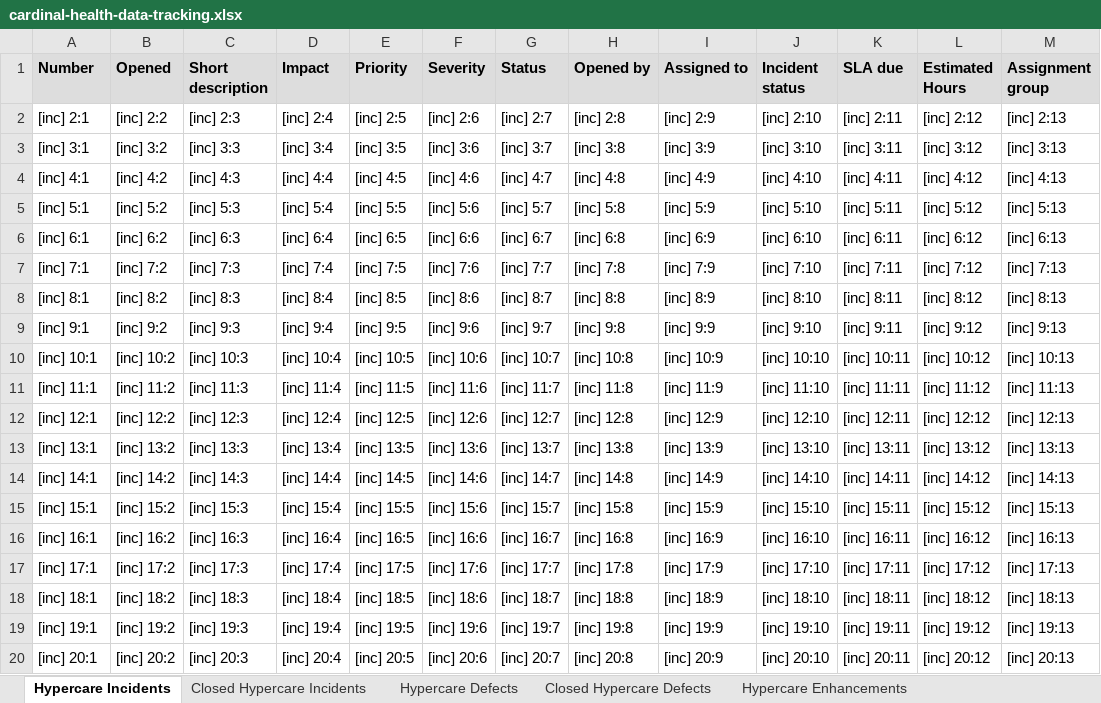
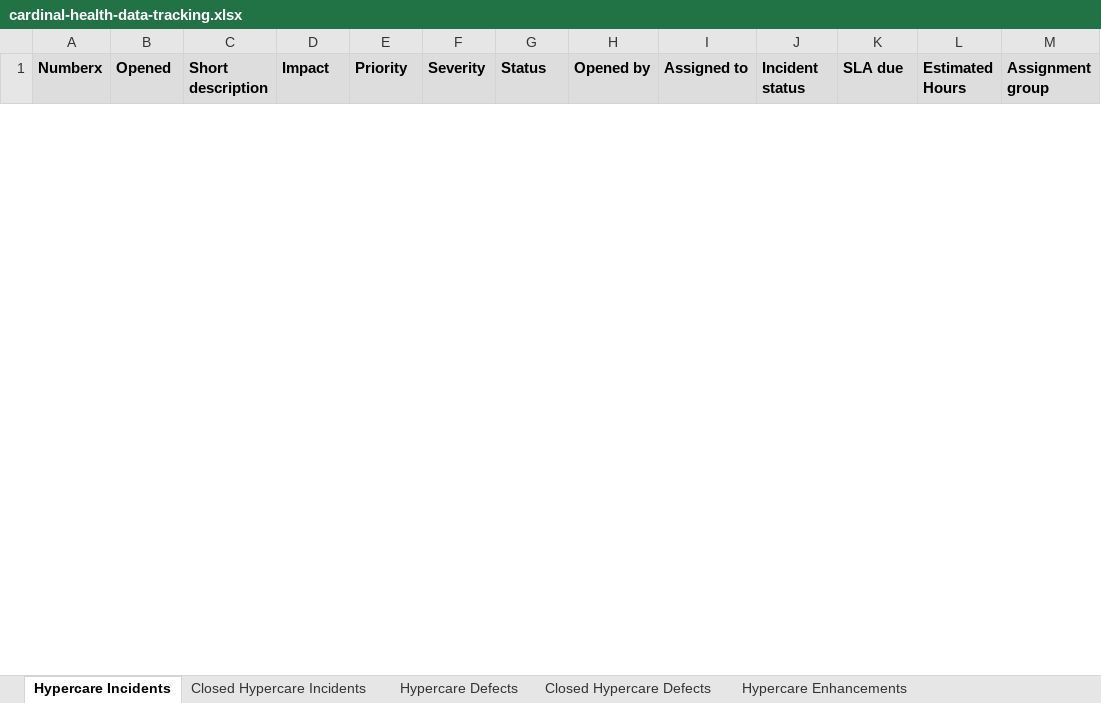
Before and after one commit to jezpakani/ExcelPY, an Excel workbook: cardinal-health-data-tracking.xlsx, sheet Hypercare Incidents, drawn as a sheet; only a part is shown; values as stored, in another font and other column widths than the file's, no borders; removed rows and columns are numbered as before the commit, all else as after; the diff covers the shown part only; the diff names each change by its address in the sheet, - before the commit and + after, or states it on an @@ line.

```diff
--- a/cardinal-health-data-tracking.xlsx (sheet Hypercare Incidents)
+++ b/cardinal-health-data-tracking.xlsx (sheet Hypercare Incidents)
-A1: Number
+A1: Numberx
-row 2: [inc] 2:1 | [inc] 2:2 | [inc] 2:3 | [inc] 2:4 | [inc] 2:5 | [inc] 2:6 | [inc] 2:7 | [inc] 2:8 | [inc] 2:9 | [inc] 2:10 | [inc] 2:11 | [inc] 2:12 | [inc] 2:13
-row 3: [inc] 3:1 | [inc] 3:2 | [inc] 3:3 | [inc] 3:4 | [inc] 3:5 | [inc] 3:6 | [inc] 3:7 | [inc] 3:8 | [inc] 3:9 | [inc] 3:10 | [inc] 3:11 | [inc] 3:12 | [inc] 3:13
-row 4: [inc] 4:1 | [inc] 4:2 | [inc] 4:3 | [inc] 4:4 | [inc] 4:5 | [inc] 4:6 | [inc] 4:7 | [inc] 4:8 | [inc] 4:9 | [inc] 4:10 | [inc] 4:11 | [inc] 4:12 | [inc] 4:13
-row 5: [inc] 5:1 | [inc] 5:2 | [inc] 5:3 | [inc] 5:4 | [inc] 5:5 | [inc] 5:6 | [inc] 5:7 | [inc] 5:8 | [inc] 5:9 | [inc] 5:10 | [inc] 5:11 | [inc] 5:12 | [inc] 5:13
-row 6: [inc] 6:1 | [inc] 6:2 | [inc] 6:3 | [inc] 6:4 | [inc] 6:5 | [inc] 6:6 | [inc] 6:7 | [inc] 6:8 | [inc] 6:9 | [inc] 6:10 | [inc] 6:11 | [inc] 6:12 | [inc] 6:13
-row 7: [inc] 7:1 | [inc] 7:2 | [inc] 7:3 | [inc] 7:4 | [inc] 7:5 | [inc] 7:6 | [inc] 7:7 | [inc] 7:8 | [inc] 7:9 | [inc] 7:10 | [inc] 7:11 | [inc] 7:12 | [inc] 7:13
-row 8: [inc] 8:1 | [inc] 8:2 | [inc] 8:3 | [inc] 8:4 | [inc] 8:5 | [inc] 8:6 | [inc] 8:7 | [inc] 8:8 | [inc] 8:9 | [inc] 8:10 | [inc] 8:11 | [inc] 8:12 | [inc] 8:13
-row 9: [inc] 9:1 | [inc] 9:2 | [inc] 9:3 | [inc] 9:4 | [inc] 9:5 | [inc] 9:6 | [inc] 9:7 | [inc] 9:8 | [inc] 9:9 | [inc] 9:10 | [inc] 9:11 | [inc] 9:12 | [inc] 9:13
-row 10: [inc] 10:1 | [inc] 10:2 | [inc] 10:3 | [inc] 10:4 | [inc] 10:5 | [inc] 10:6 | [inc] 10:7 | [inc] 10:8 | [inc] 10:9 | [inc] 10:10 | [inc] 10:11 | [inc] 10:12 | [inc] 10:13
-row 11: [inc] 11:1 | [inc] 11:2 | [inc] 11:3 | [inc] 11:4 | [inc] 11:5 | [inc] 11:6 | [inc] 11:7 | [inc] 11:8 | [inc] 11:9 | [inc] 11:10 | [inc] 11:11 | [inc] 11:12 | [inc] 11:13
-row 12: [inc] 12:1 | [inc] 12:2 | [inc] 12:3 | [inc] 12:4 | [inc] 12:5 | [inc] 12:6 | [inc] 12:7 | [inc] 12:8 | [inc] 12:9 | [inc] 12:10 | [inc] 12:11 | [inc] 12:12 | [inc] 12:13
-row 13: [inc] 13:1 | [inc] 13:2 | [inc] 13:3 | [inc] 13:4 | [inc] 13:5 | [inc] 13:6 | [inc] 13:7 | [inc] 13:8 | [inc] 13:9 | [inc] 13:10 | [inc] 13:11 | [inc] 13:12 | [inc] 13:13
-row 14: [inc] 14:1 | [inc] 14:2 | [inc] 14:3 | [inc] 14:4 | [inc] 14:5 | [inc] 14:6 | [inc] 14:7 | [inc] 14:8 | [inc] 14:9 | [inc] 14:10 | [inc] 14:11 | [inc] 14:12 | [inc] 14:13
-row 15: [inc] 15:1 | [inc] 15:2 | [inc] 15:3 | [inc] 15:4 | [inc] 15:5 | [inc] 15:6 | [inc] 15:7 | [inc] 15:8 | [inc] 15:9 | [inc] 15:10 | [inc] 15:11 | [inc] 15:12 | [inc] 15:13
-row 16: [inc] 16:1 | [inc] 16:2 | [inc] 16:3 | [inc] 16:4 | [inc] 16:5 | [inc] 16:6 | [inc] 16:7 | [inc] 16:8 | [inc] 16:9 | [inc] 16:10 | [inc] 16:11 | [inc] 16:12 | [inc] 16:13
-row 17: [inc] 17:1 | [inc] 17:2 | [inc] 17:3 | [inc] 17:4 | [inc] 17:5 | [inc] 17:6 | [inc] 17:7 | [inc] 17:8 | [inc] 17:9 | [inc] 17:10 | [inc] 17:11 | [inc] 17:12 | [inc] 17:13
-row 18: [inc] 18:1 | [inc] 18:2 | [inc] 18:3 | [inc] 18:4 | [inc] 18:5 | [inc] 18:6 | [inc] 18:7 | [inc] 18:8 | [inc] 18:9 | [inc] 18:10 | [inc] 18:11 | [inc] 18:12 | [inc] 18:13
-row 19: [inc] 19:1 | [inc] 19:2 | [inc] 19:3 | [inc] 19:4 | [inc] 19:5 | [inc] 19:6 | [inc] 19:7 | [inc] 19:8 | [inc] 19:9 | [inc] 19:10 | [inc] 19:11 | [inc] 19:12 | [inc] 19:13
-row 20: [inc] 20:1 | [inc] 20:2 | [inc] 20:3 | [inc] 20:4 | [inc] 20:5 | [inc] 20:6 | [inc] 20:7 | [inc] 20:8 | [inc] 20:9 | [inc] 20:10 | [inc] 20:11 | [inc] 20:12 | [inc] 20:13
```
Also changed, not shown: 49 added rows and 30 removed rows elsewhere in this sheet, sheet Hypercare Enhancements, sheet Hypercare Defects, sheet ALM Defects, dump-alm.xlsx, dump-defects.xlsx, 3 other files.
